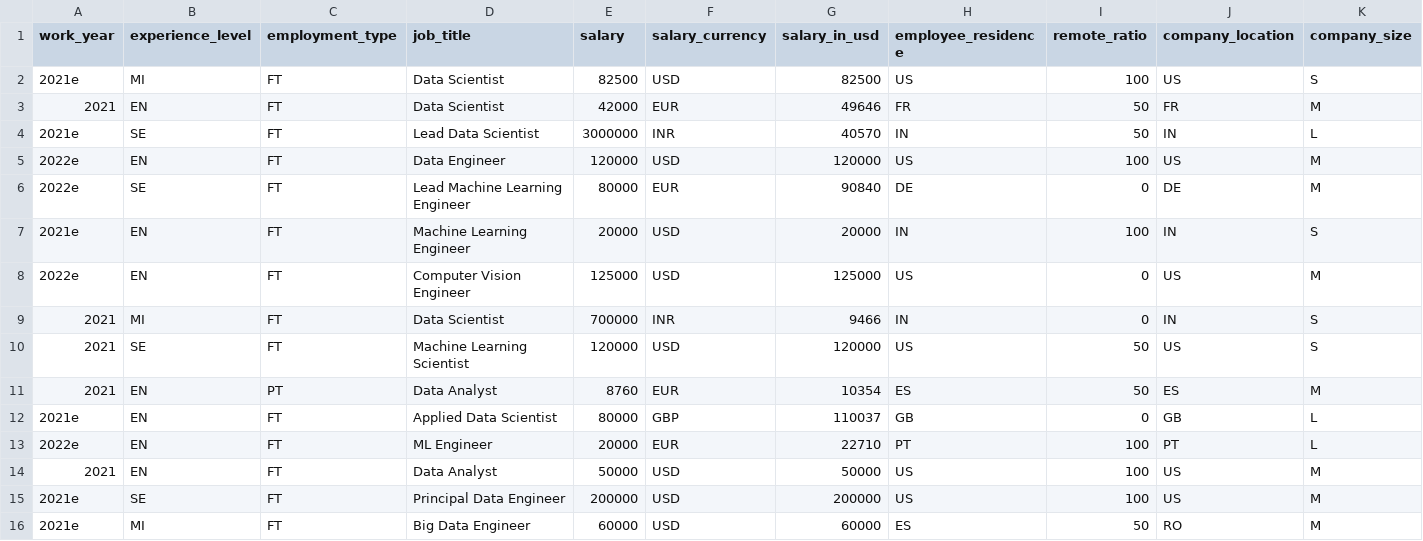
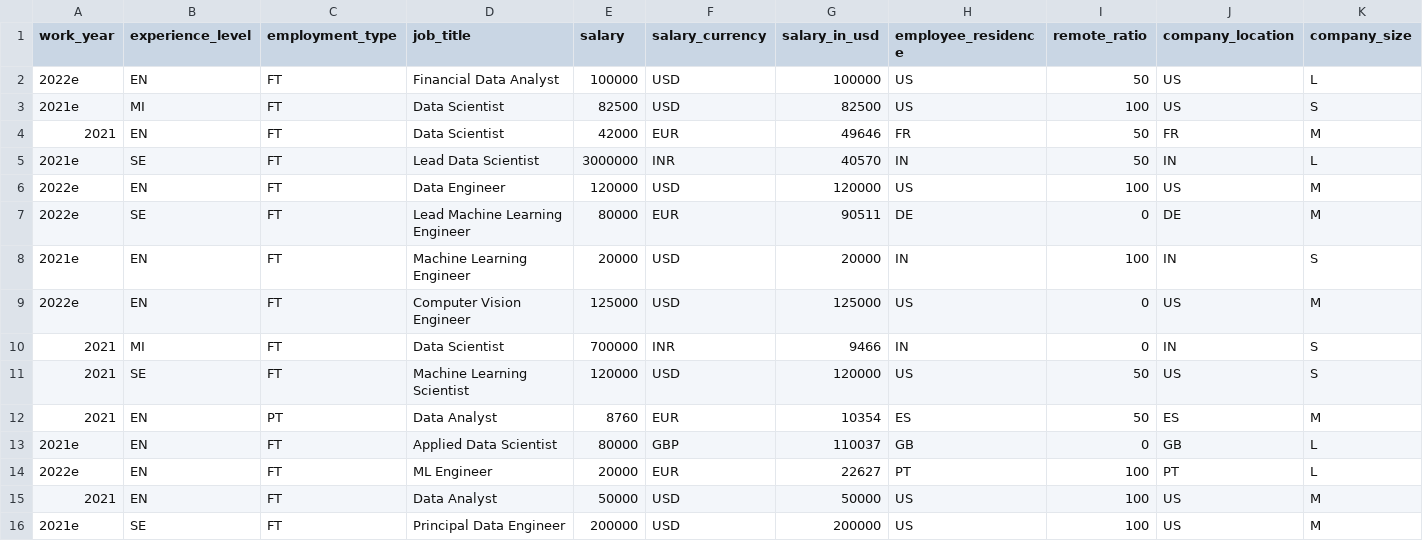
Before and after one commit to foorilla/ai-jobs-net-salaries, a CSV file: salaries.csv, drawn as a sheet; only a part is shown; the shorter side is filled out with more unchanged rows.

Commit message:
Update salaries data.

```diff
--- a/salaries.csv
+++ b/salaries.csv
@@ -1,2 +1,3 @@
 work_year,experience_level,employment_type,job_title,salary,salary_currency,salary_in_usd,employee_residence,remote_ratio,company_location,company_size
+2022e,EN,FT,Financial Data Analyst,100000,USD,100000,US,50,US,L
 2021e,MI,FT,Data Scientist,82500,USD,82500,US,100,US,S
@@ -5,3 +6,3 @@ work_year,experience_level,employment_type,job_title,salary,salary_currency,sala
 2022e,EN,FT,Data Engineer,120000,USD,120000,US,100,US,M
-2022e,SE,FT,Lead Machine Learning Engineer,80000,EUR,90840,DE,0,DE,M
+2022e,SE,FT,Lead Machine Learning Engineer,80000,EUR,90511,DE,0,DE,M
 2021e,EN,FT,Machine Learning Engineer,20000,USD,20000,IN,100,IN,S
@@ -12,3 +13,3 @@ work_year,experience_level,employment_type,job_title,salary,salary_currency,sala
 2021e,EN,FT,Applied Data Scientist,80000,GBP,110037,GB,0,GB,L
-2022e,EN,FT,ML Engineer,20000,EUR,22710,PT,100,PT,L
+2022e,EN,FT,ML Engineer,20000,EUR,22627,PT,100,PT,L
 2021,EN,FT,Data Analyst,50000,USD,50000,US,100,US,M
```
Also changed, not shown: 1 other file.
